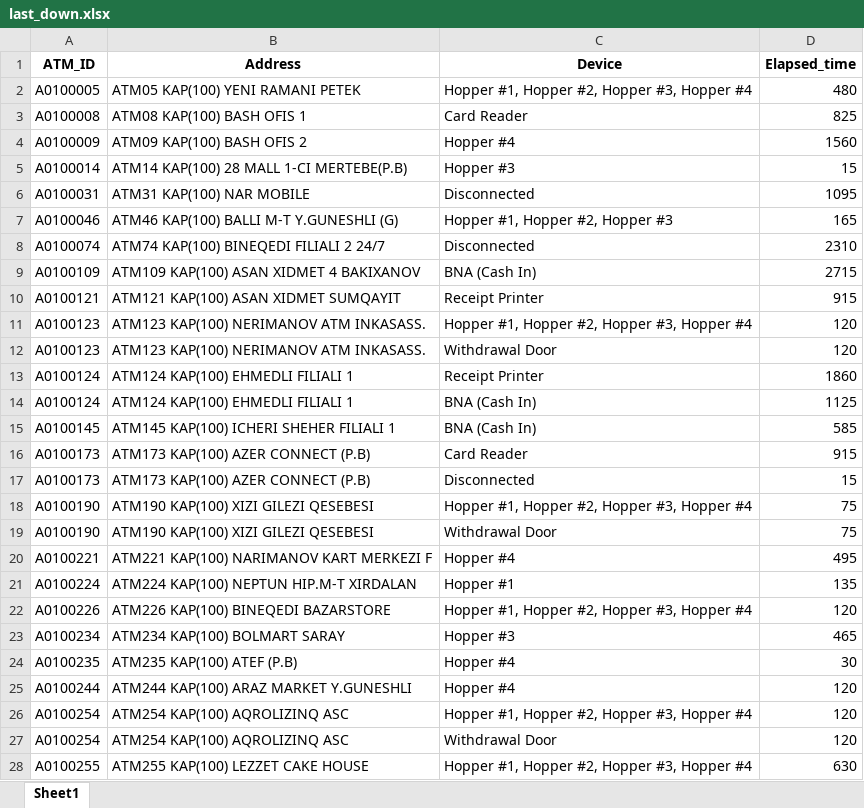
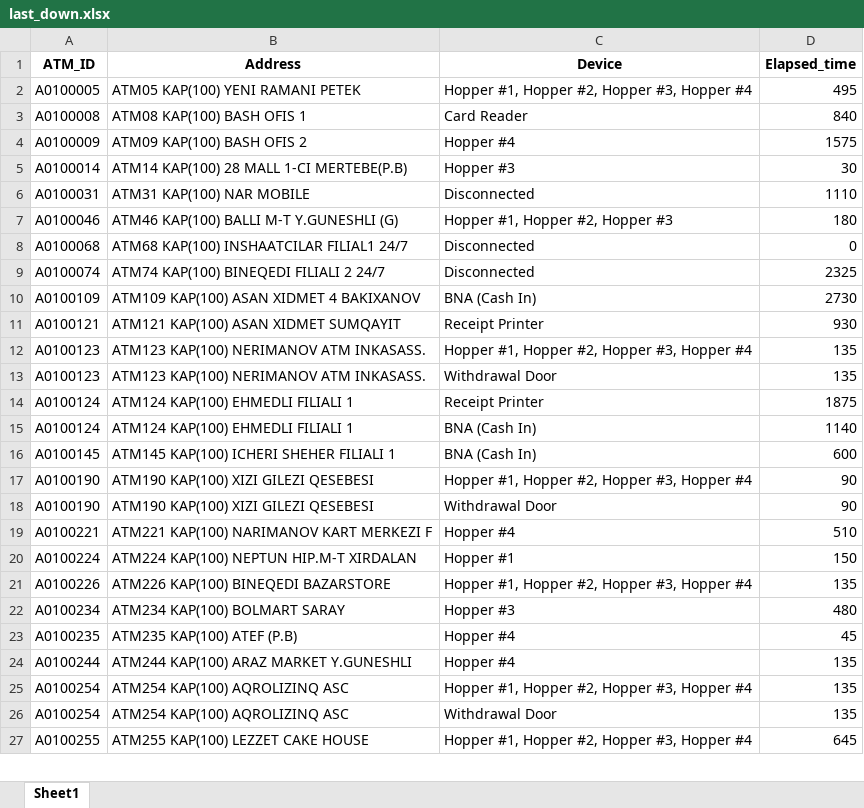
Before and after one commit to kbturgut090/fimi, an Excel workbook: last_down.xlsx, sheet Sheet1, drawn as a sheet; only a part is shown; values as stored, in another font and other column widths than the file's, no borders; removed rows and columns are numbered as before the commit, all else as after; the diff covers the shown part only; the diff names each change by its address in the sheet, - before the commit and + after, or states it on an @@ line.

```diff
--- a/last_down.xlsx (sheet Sheet1)
+++ b/last_down.xlsx (sheet Sheet1)
-D2 (Elapsed_time): 480
+D2 (Elapsed_time): 495
-D3 (Elapsed_time): 825
+D3 (Elapsed_time): 840
-D4 (Elapsed_time): 1560
+D4 (Elapsed_time): 1575
-D5 (Elapsed_time): 15
+D5 (Elapsed_time): 30
-D6 (Elapsed_time): 1095
+D6 (Elapsed_time): 1110
-D7 (Elapsed_time): 165
+D7 (Elapsed_time): 180
+row 8: A0100068 | ATM68 KAP(100) INSHAATCILAR FILIAL1 24/7 | Disconnected | 0
-D9 (Elapsed_time): 2310
+D9 (Elapsed_time): 2325
-D10 (Elapsed_time): 2715
+D10 (Elapsed_time): 2730
-D11 (Elapsed_time): 915
+D11 (Elapsed_time): 930
-D12:D13 (Elapsed_time): 120
+D12:D13 (Elapsed_time): 135
-D14 (Elapsed_time): 1860
+D14 (Elapsed_time): 1875
-D15 (Elapsed_time): 1125
+D15 (Elapsed_time): 1140
-D16 (Elapsed_time): 585
+D16 (Elapsed_time): 600
-row 16: A0100173 | ATM173 KAP(100) AZER CONNECT (P.B) | Card Reader | 915
-row 17: A0100173 | ATM173 KAP(100) AZER CONNECT (P.B) | Disconnected | 15
-D17:D18 (Elapsed_time): 75
+D17:D18 (Elapsed_time): 90
-D19 (Elapsed_time): 495
+D19 (Elapsed_time): 510
-D20 (Elapsed_time): 135
+D20 (Elapsed_time): 150
-D21 (Elapsed_time): 120
+D21 (Elapsed_time): 135
-D22 (Elapsed_time): 465
+D22 (Elapsed_time): 480
-D23 (Elapsed_time): 30
+D23 (Elapsed_time): 45
-D24:D26 (Elapsed_time): 120
+D24:D26 (Elapsed_time): 135
-D27 (Elapsed_time): 630
+D27 (Elapsed_time): 645
```
Also changed, not shown: other rows of this sheet.
